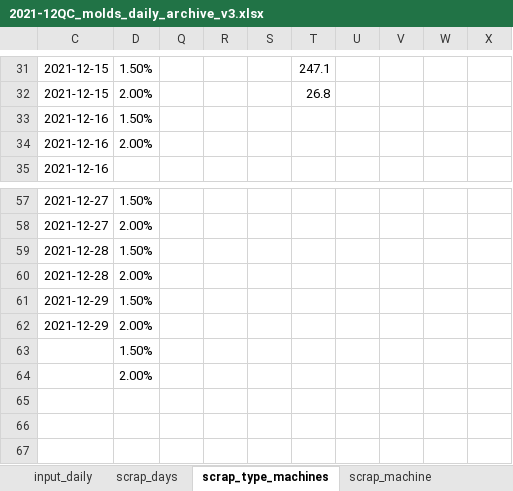
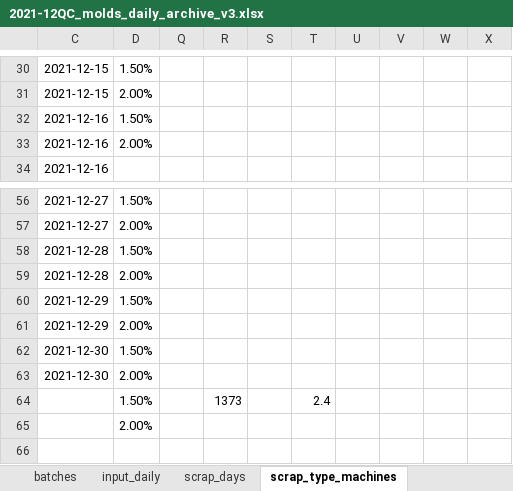
Before and after one commit to esmallah/data_assistant, an Excel workbook: apps/analysis/formats/2021-12QC_molds_daily_archive_v3.xlsx, sheet scrap_type_machines, drawn as a sheet; only a part is shown, gaps mark what is left out; values as stored, in another font and other column widths than the file's, no borders; conditional formats not drawn; addresses are those after the commit; the diff covers the shown part only; the diff names each change by its address in the sheet, - before the commit and + after, or states it on an @@ line.

```diff
--- a/apps/analysis/formats/2021-12QC_molds_daily_archive_v3.xlsx (sheet scrap_type_machines)
+++ b/apps/analysis/formats/2021-12QC_molds_daily_archive_v3.xlsx (sheet scrap_type_machines)
@@ sheet tab unhidden: batches @@
-T30: 247.1
+T30: (empty)
-T31: 26.8
+T31: (empty)
-C62: (empty)
+C62: 2021-12-30
+row 63: 2021-12-30 | 2.00%
+row 64:  | 1.50% |  | 1373 |  | 2.4
```
Also changed, not shown: 21 added rows, 22 removed rows and 22 edited cells elsewhere in this sheet, sheet input_daily, sheet scrap_days, other sheet tabs, formulas that keep their value, hidden cells, charts or pictures, apps/analysis/formats/2022-1QC_molds_daily_archive_v3.xlsx, apps/analysis/formats/2022-2QC_molds_daily_archive_v3.xlsx, 17 other files.
